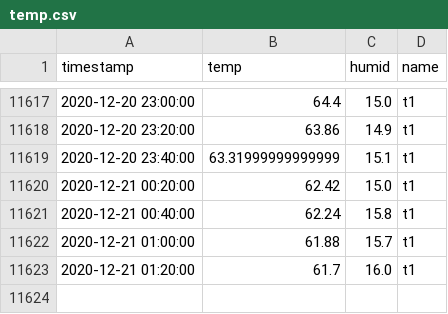
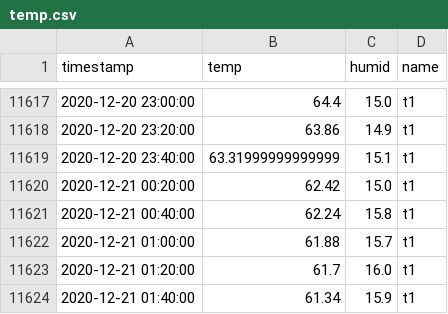
Before and after one commit to joshhaug/joshhaug.github.io, a CSV file: data/temp.csv, drawn as a sheet; only a part is shown, gaps mark what is left out.

Commit message:
Auto commit with new data: 2020-12-21_01-40

```diff
--- a/data/temp.csv
+++ b/data/temp.csv
@@ -11623 +11623,2 @@ timestamp,temp,humid,name
 2020-12-21 01:20:00,61.7,16.0,t1
+2020-12-21 01:40:00,61.34,15.9,t1
```
